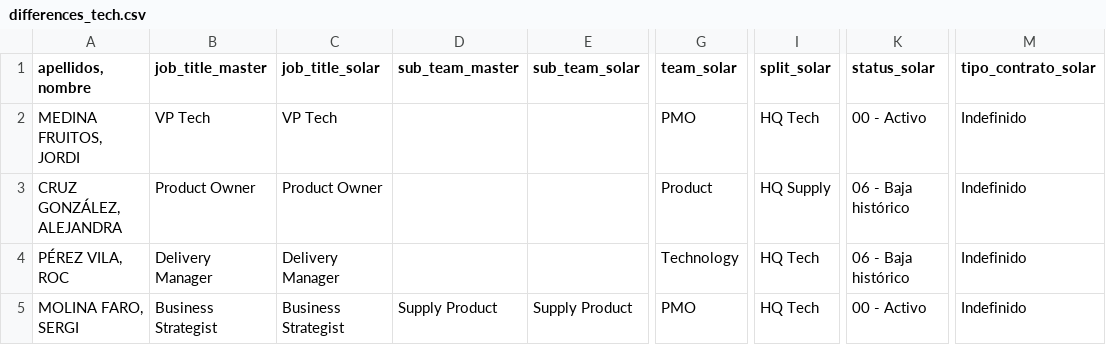
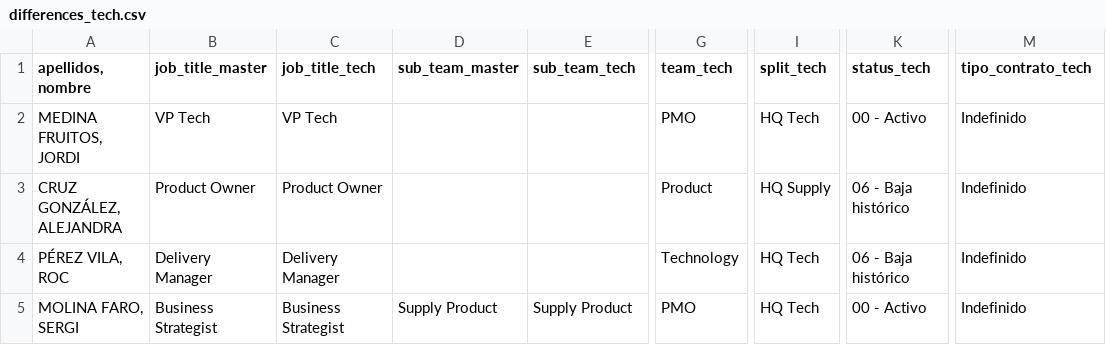
Before and after one commit to holaluz/people-data-analytics, a CSV file: src/differences_tech.csv, drawn as a sheet; only a part is shown, gaps mark what is left out; the diff names each change by its address in the sheet, - before the commit and + after, or states it on an @@ line.

```diff
--- a/src/differences_tech.csv
+++ b/src/differences_tech.csv
-C1: job_title_solar
+C1: job_title_tech
-E1: sub_team_solar
+E1: sub_team_tech
-G1: team_solar
+G1: team_tech
-I1: split_solar
+I1: split_tech
-K1: status_solar
+K1: status_tech
-M1: tipo_contrato_solar
+M1: tipo_contrato_tech
```
Also changed, not shown: 1 other file.
